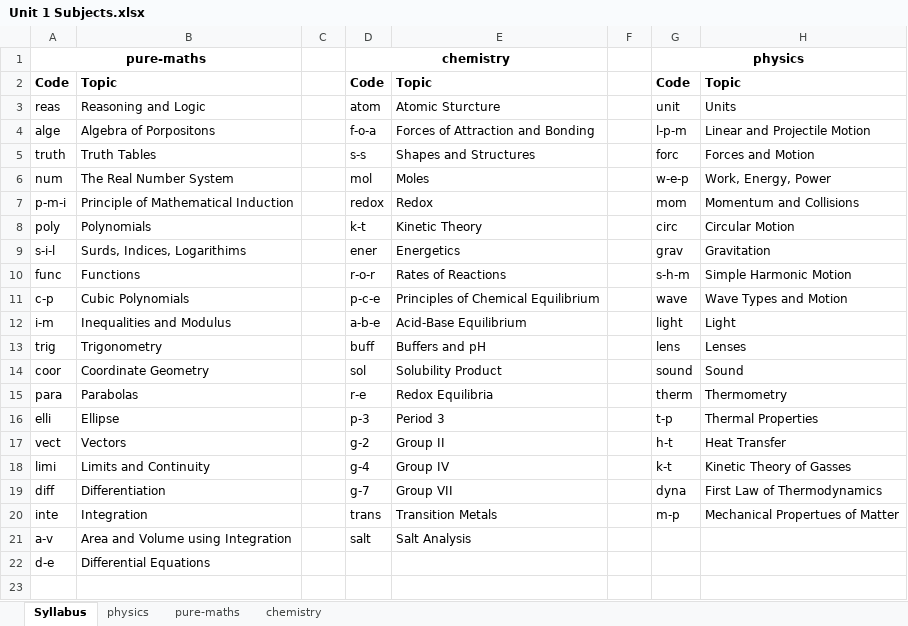
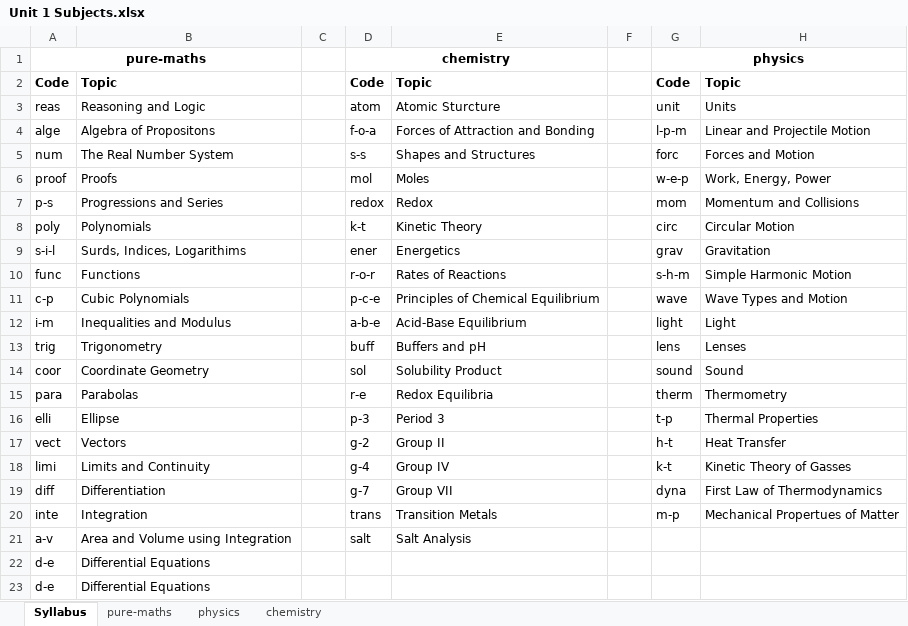
Before and after one commit to Malique-Auguste/CXC-Prep-Depreciated, an Excel workbook: Unit 1 Subjects.xlsx, sheet Syllabus, drawn as a sheet; values as stored, in another font and other column widths than the file's, no borders; charts and pictures not drawn; the diff names each change by its address in the sheet, - before the commit and + after, or states it on an @@ line.

```diff
--- a/Unit 1 Subjects.xlsx (sheet Syllabus)
+++ b/Unit 1 Subjects.xlsx (sheet Syllabus)
@@ sheet tab order changed: Syllabus | pure-maths | physics | chemistry @@
-B4: Algebra of Porpositons
+B4: Algebra of Propositons
-A5: truth
+A5: num
-B5: Truth Tables
+B5: The Real Number System
-A6: num
+A6: proof
-B6: The Real Number System
+B6: Proofs
-A7: p-m-i
+A7: p-s
-B7: Principle of Mathematical Induction
+B7: Progressions and Series
+row 22: d-e | Differential Equations
```
Also changed, not shown: sheet pure-maths, sheet chemistry, 4 other files.
